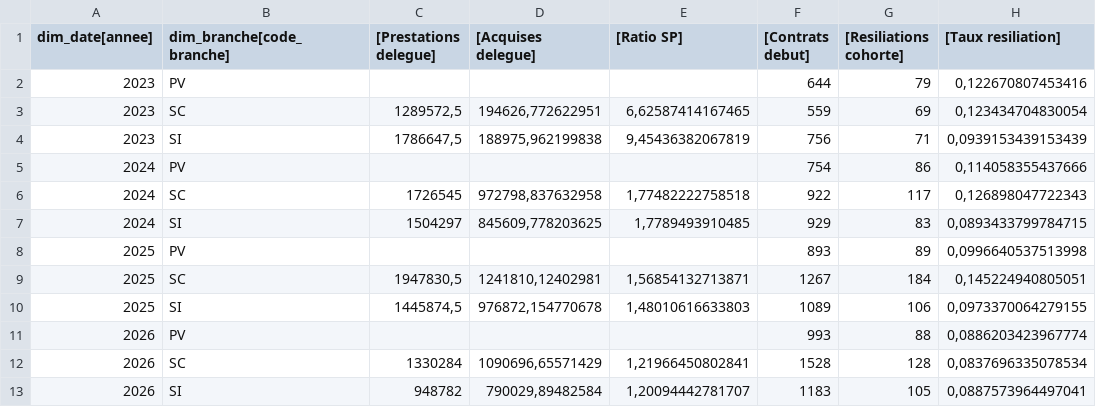
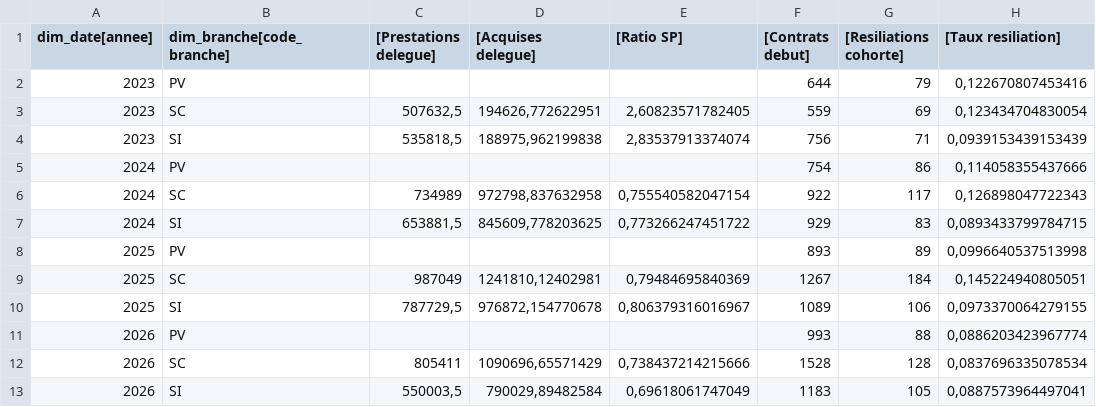
Before and after one commit to yzasmin/courtage-erp, a CSV file: results/powerbi/02_par_annee_branche.csv, drawn as a sheet; only a part is shown; the diff names each change by its address in the sheet, - before the commit and + after, or states it on an @@ line.

```diff
--- a/results/powerbi/02_par_annee_branche.csv
+++ b/results/powerbi/02_par_annee_branche.csv
-C3 ([Prestations delegue]): 1289572,5
+C3 ([Prestations delegue]): 507632,5
-E3 ([Ratio SP]): 6,62587414167465
+E3 ([Ratio SP]): 2,60823571782405
-C4 ([Prestations delegue]): 1786647,5
+C4 ([Prestations delegue]): 535818,5
-E4 ([Ratio SP]): 9,45436382067819
+E4 ([Ratio SP]): 2,83537913374074
-C6 ([Prestations delegue]): 1726545
+C6 ([Prestations delegue]): 734989
-E6 ([Ratio SP]): 1,77482222758518
+E6 ([Ratio SP]): 0,755540582047154
-C7 ([Prestations delegue]): 1504297
+C7 ([Prestations delegue]): 653881,5
-E7 ([Ratio SP]): 1,7789493910485
+E7 ([Ratio SP]): 0,773266247451722
-C9 ([Prestations delegue]): 1947830,5
+C9 ([Prestations delegue]): 987049
-E9 ([Ratio SP]): 1,56854132713871
+E9 ([Ratio SP]): 0,79484695840369
-C10 ([Prestations delegue]): 1445874,5
+C10 ([Prestations delegue]): 787729,5
-E10 ([Ratio SP]): 1,48010616633803
+E10 ([Ratio SP]): 0,806379316016967
-C12 ([Prestations delegue]): 1330284
+C12 ([Prestations delegue]): 805411
-E12 ([Ratio SP]): 1,21966450802841
+E12 ([Ratio SP]): 0,738437214215666
-C13 ([Prestations delegue]): 948782
+C13 ([Prestations delegue]): 550003,5
-E13 ([Ratio SP]): 1,20094442781707
+E13 ([Ratio SP]): 0,69618061747049
```
Also changed, not shown: results/concordance_dax_sql.csv, results/powerbi/01_par_annee.csv, 28 other files.
